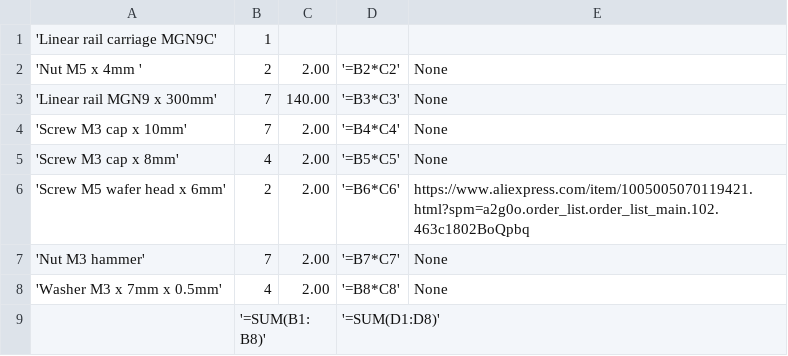
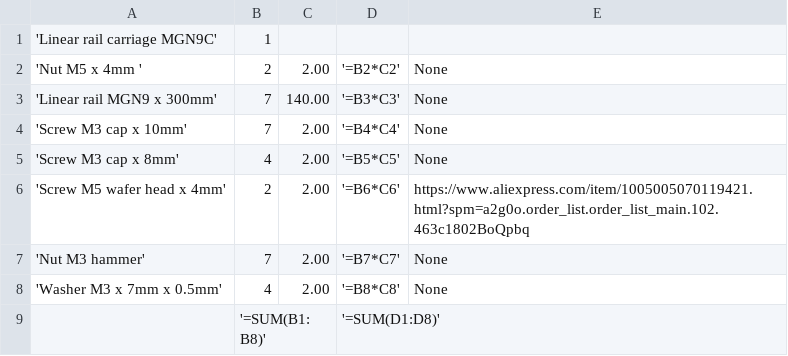
Before and after one commit to Deadleg/ender-3-v3-x-linear-rail, a CSV file: bom/bom.csv, drawn as a sheet.

Commit message:
feat: add chamfers and screw holes
I noticed that the PCB screws stuck out of the aluminium bracket and
potentially put too puch stress on the nut trap.

```diff
--- a/bom/bom.csv
+++ b/bom/bom.csv
@@ -5,3 +5,3 @@
 'Screw M3 cap x  8mm',  4,2.00,'=B5*C5',None
-'Screw M5 wafer head x  6mm',  2,2.00,'=B6*C6',https://www.aliexpress.com/item/1005005070119421.html?spm=a2g0o.order_list.order_list_main.102.463c1802BoQpbq
+'Screw M5 wafer head x  4mm',  2,2.00,'=B6*C6',https://www.aliexpress.com/item/1005005070119421.html?spm=a2g0o.order_list.order_list_main.102.463c1802BoQpbq
 'Nut M3 hammer',  7,2.00,'=B7*C7',None
```
Also changed, not shown: 23 other files.
